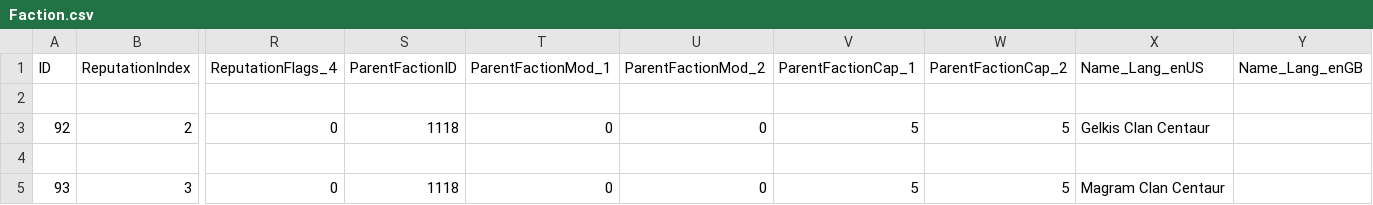
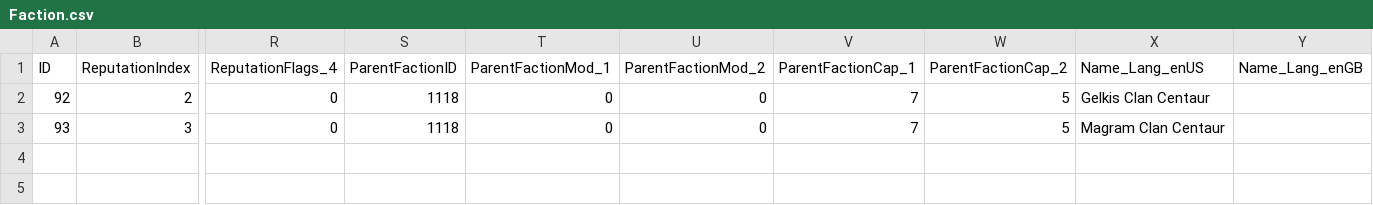
Before and after one commit to araxiaonline/ClanCentaur, a CSV file: DBClintFiles/Faction.csv, drawn as a sheet; only a part is shown, gaps mark what is left out; removed rows and columns are numbered as before the commit, all else as after; rows hold the shown columns only; the diff names each change by its address in the sheet, - before the commit and + after, or states it on an @@ line.

Commit message:
Update Faction.csv

```diff
--- a/DBClintFiles/Faction.csv
+++ b/DBClintFiles/Faction.csv
-row 2: (empty)
-V2 (ParentFactionCap_1): 5
+V2 (ParentFactionCap_1): 7
-row 4: (empty)
-V3 (ParentFactionCap_1): 5
+V3 (ParentFactionCap_1): 7
```
